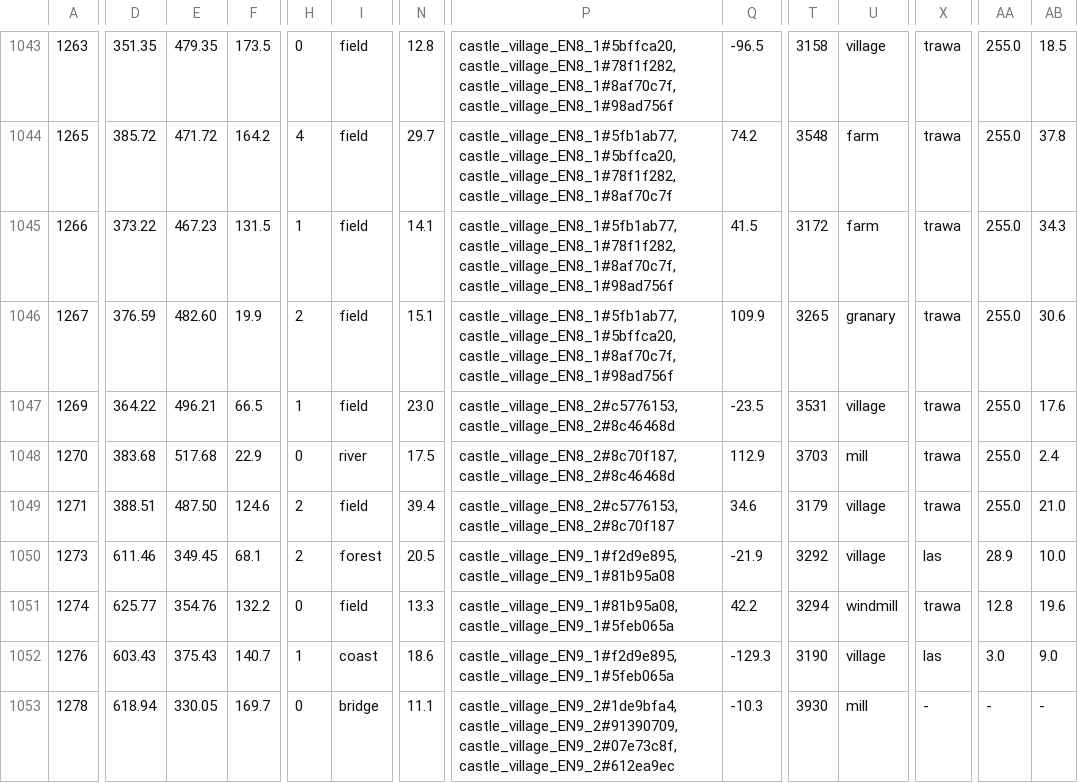
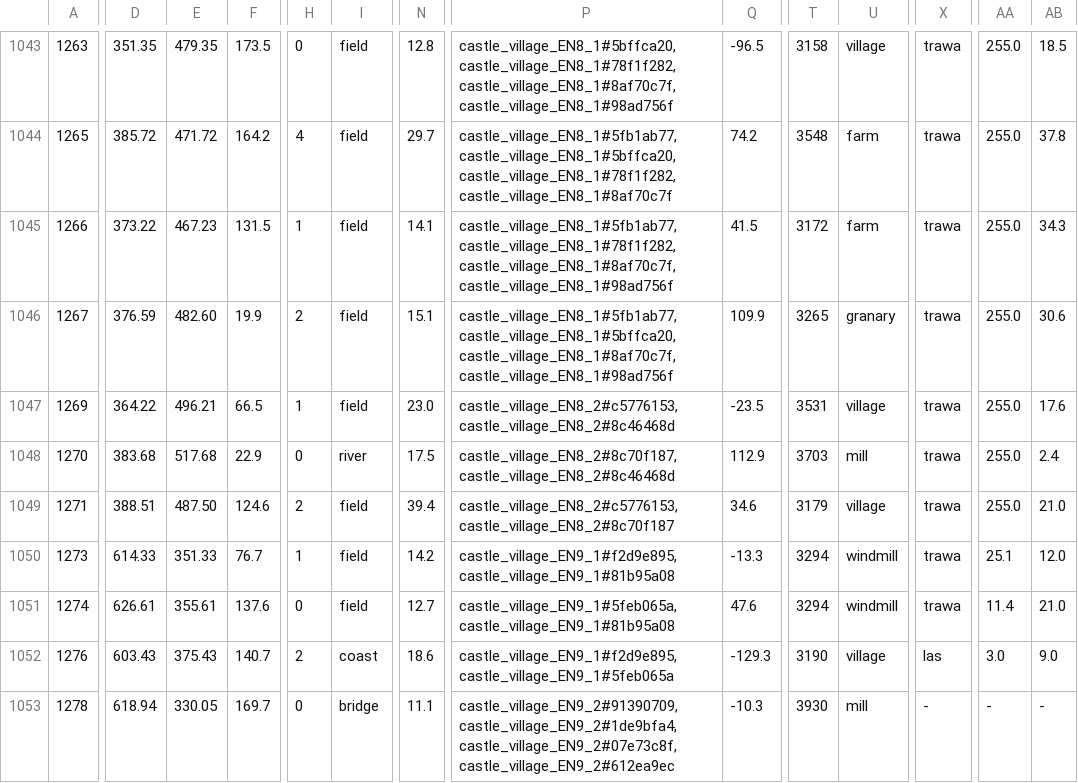
Before and after one commit to Ithaus/Bannerlor2-Realm-of-Thrones, a TSV file: Armoury/ModuleData/arm_map_villages.tsv, drawn as a sheet; only a part is shown, gaps mark what is left out; the diff covers the shown part only; the diff names each change by its address in the sheet, - before the commit and + after, or states it on an @@ line.

```diff
--- a/Armoury/ModuleData/arm_map_villages.tsv
+++ b/Armoury/ModuleData/arm_map_villages.tsv
-D1050: 611.46
+D1050: 614.33
-E1050: 349.45
+E1050: 351.33
-F1050: 68.1
+F1050: 76.7
-H1050: 2
+H1050: 1
-I1050: forest
+I1050: field
-N1050: 20.5
+N1050: 14.2
-Q1050: -21.9
+Q1050: -13.3
-T1050: 3292
+T1050: 3294
-U1050: village
+U1050: windmill
-X1050: las
+X1050: trawa
-AA1050: 28.9
+AA1050: 25.1
-AB1050: 10.0
+AB1050: 12.0
-D1051: 625.77
+D1051: 626.61
-E1051: 354.76
+E1051: 355.61
-F1051: 132.2
+F1051: 137.6
-N1051: 13.3
+N1051: 12.7
-P1051: castle_village_EN9_1#81b95a08,castle_village_EN9_1#5feb065a
+P1051: castle_village_EN9_1#5feb065a,castle_village_EN9_1#81b95a08
-Q1051: 42.2
+Q1051: 47.6
-AA1051: 12.8
+AA1051: 11.4
-AB1051: 19.6
+AB1051: 21.0
-H1052: 1
+H1052: 2
-P1053: castle_village_EN9_2#1de9bfa4,castle_village_EN9_2#91390709,castle_village_EN9_2#07e73c8f,castle_village_EN9_2#612ea9ec
+P1053: castle_village_EN9_2#91390709,castle_village_EN9_2#1de9bfa4,castle_village_EN9_2#07e73c8f,castle_village_EN9_2#612ea9ec
```
Also changed, not shown: 44 edited cells elsewhere in this file, Armoury/ModuleData/arm_map_village_lore.tsv, tools/wioski-v7/wioski-v7.tsv, 5 other files.
